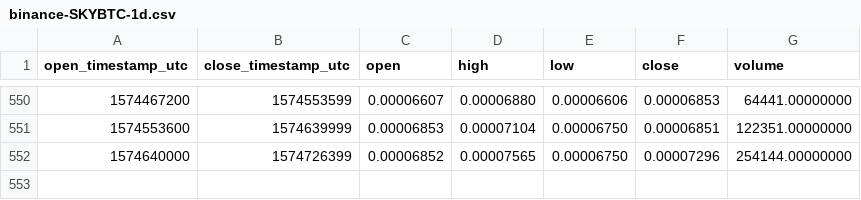
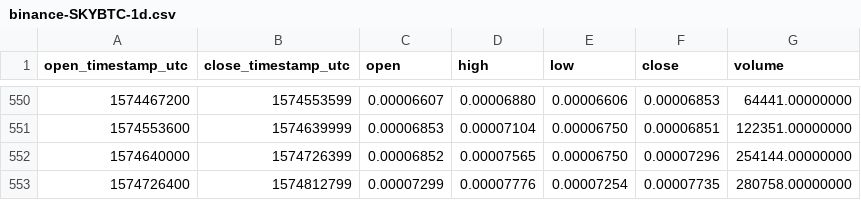
Before and after one commit to cryptobigbro/binance-SKYBTC, a CSV file: binance-SKYBTC-1d.csv, drawn as a sheet; only a part is shown, gaps mark what is left out.

Commit message:
Update OHLCV data.

```diff
--- a/binance-SKYBTC-1d.csv
+++ b/binance-SKYBTC-1d.csv
@@ -552 +552,2 @@ open_timestamp_utc,close_timestamp_utc,open,high,low,close,volume
 1574640000,1574726399,0.00006852,0.00007565,0.00006750,0.00007296,254144.00000000
+1574726400,1574812799,0.00007299,0.00007776,0.00007254,0.00007735,280758.00000000
```
Also changed, not shown: 1 other file.
